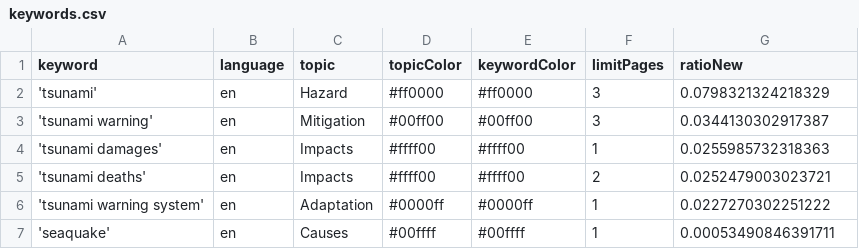
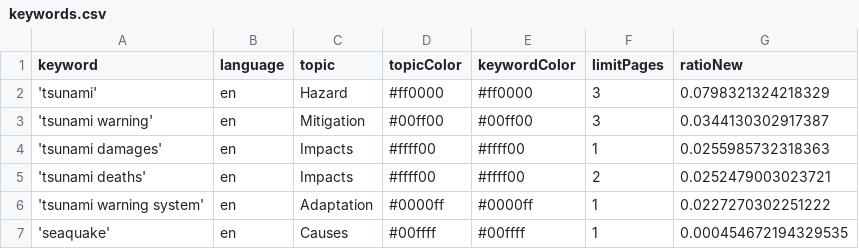
Before and after one commit to tg-news/TsunamiIsComing, a CSV file: keywords.csv, drawn as a sheet.

Commit message:
Commit from GitHub Actions (harvest:0.0)

```diff
--- a/keywords.csv
+++ b/keywords.csv
@@ -6,2 +6,2 @@ keyword,language,topic,topicColor,keywordColor,limitPages,ratioNew
 'tsunami warning system',en,Adaptation,#0000ff,#0000ff,1,0.0227270302251222
-'seaquake',en,Causes,#00ffff,#00ffff,1,0.00053490846391711
+'seaquake',en,Causes,#00ffff,#00ffff,1,0.000454672194329535
```
